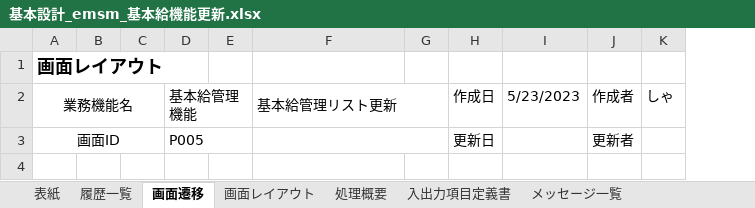
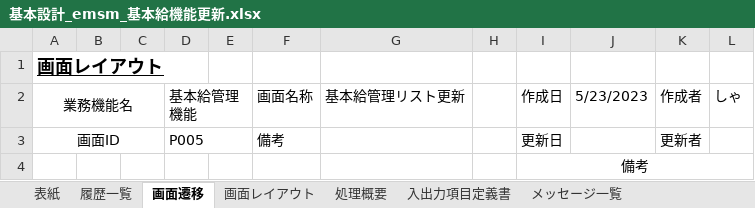
Before and after one commit to softtechSoft/emsm, an Excel workbook: DOC/基本設計/基本設計_emsm_基本給機能更新.xlsx, sheet 画面遷移, drawn as a sheet; values as stored, in another font and other column widths than the file's, no borders; charts and pictures not drawn; removed rows and columns are numbered as before the commit, all else as after; the diff names each change by its address in the sheet, - before the commit and + after, or states it on an @@ line.

```diff
--- a/DOC/基本設計/基本設計_emsm_基本給機能更新.xlsx (sheet 画面遷移)
+++ b/DOC/基本設計/基本設計_emsm_基本給機能更新.xlsx (sheet 画面遷移)
+column F, rows 2-3: 画面名称 | 備考
-A1 underline: off
+A1 underline: on
-F2:G2 merged
-F3:G3 merged
+row 4:  |  |  |  |  |  |  |  | 備考
```
Also changed, not shown: sheet 入出力項目定義書, sheet 処理概要, sheet 画面レイアウト, charts or pictures, DOC/基本設計/基本設計_emsm_基本給管理リスト.xlsx, 1 other file.
